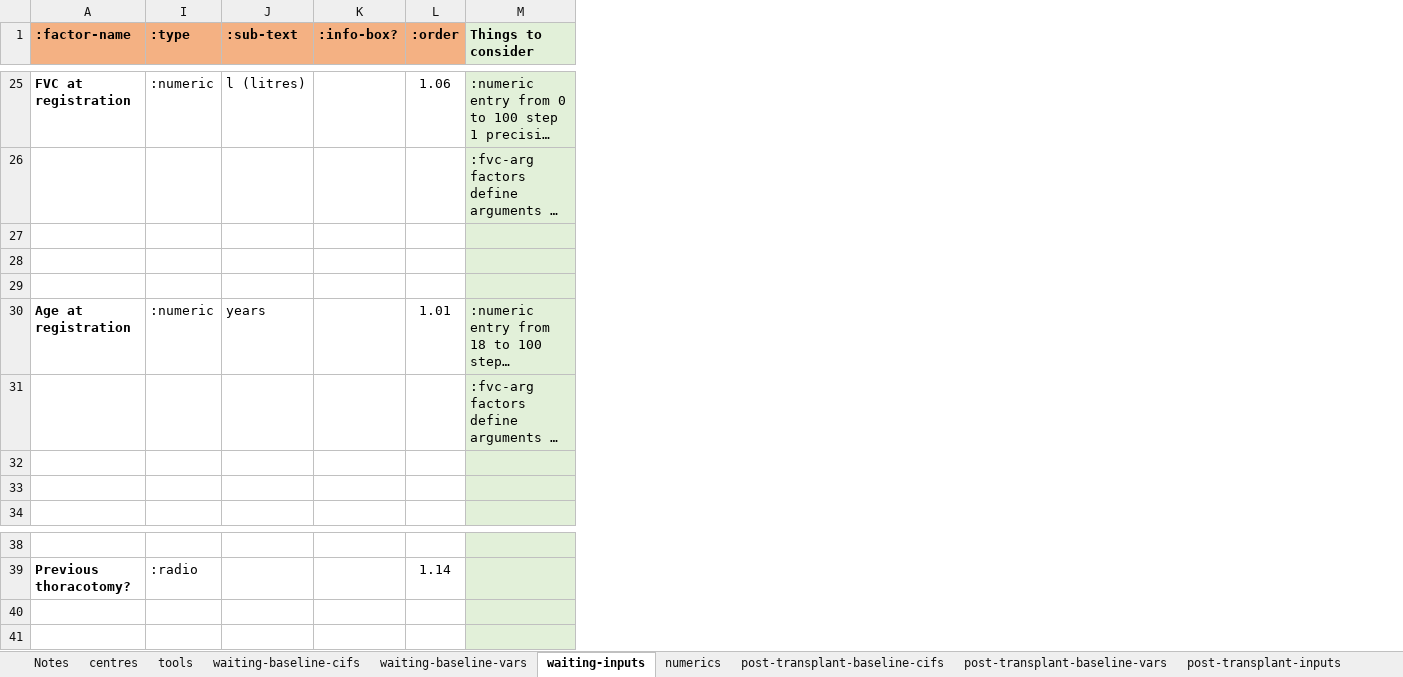
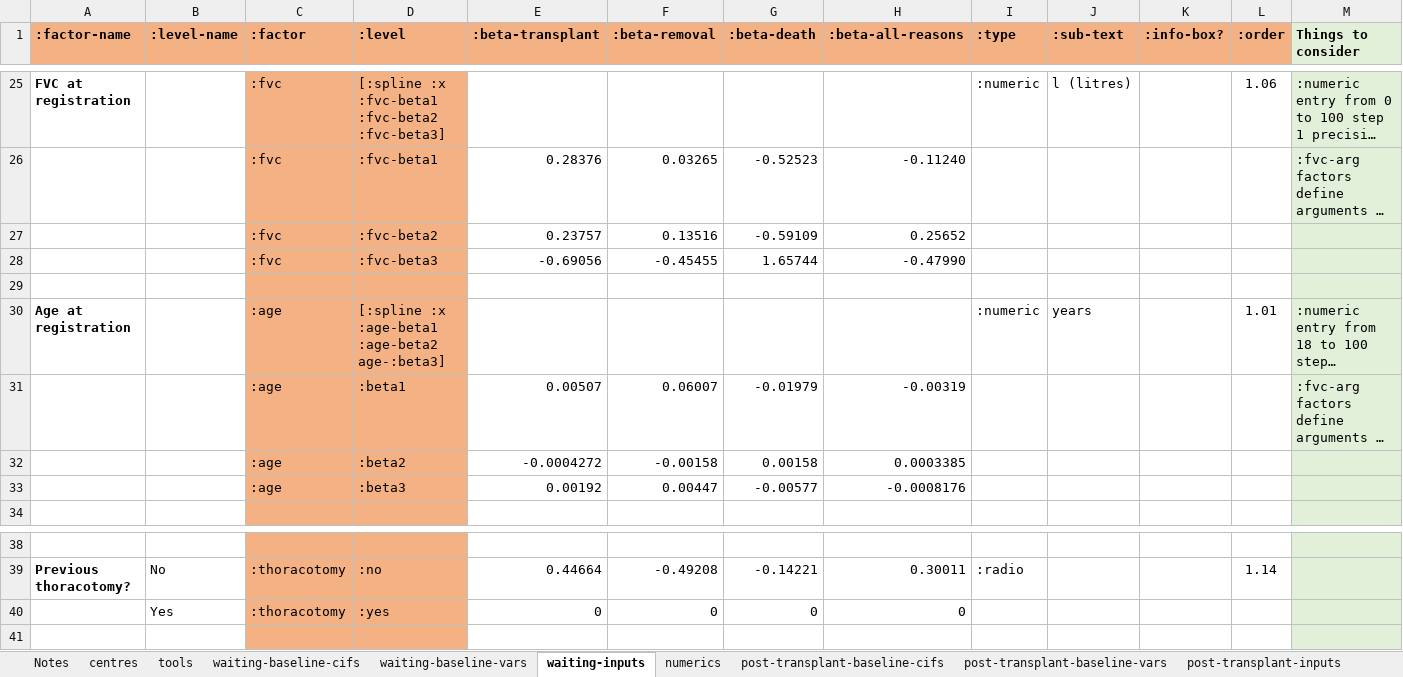
Before and after one commit to WintonCentre/kcp, an Excel workbook: data/lung-models-master.xlsx, sheet waiting-inputs, drawn as a sheet; only a part is shown, gaps mark what is left out; long unchanged cells end in …; values as stored, in another font and other column widths than the file's, no borders; the diff covers the shown part only; the diff names each change by its address in the sheet, - before the commit and + after, or states it on an @@ line.

Commit message:
factors are now data driven

```diff
--- a/data/lung-models-master.xlsx (sheet waiting-inputs)
+++ b/data/lung-models-master.xlsx (sheet waiting-inputs)
@@ column B (:level-name) unhidden, rows 39-40: No | Yes @@
@@ column C (:factor) unhidden, rows 25-33: :fvc | :fvc | :fvc | :fvc |  | :age | :age | :age | :age; rows 39-40: :thoracotomy | :thoracotomy @@
@@ column D (:level) unhidden, rows 25-33: [:spline :x :fvc-beta1 :fvc-beta2 :fvc-beta3] | :fvc-beta1 | :fvc-beta2 | :fvc-beta3 |  | [:spline :x :age-beta1 :age-beta2 age-:beta3] | :beta1 | :beta2 | :beta3; rows 39-40: :no | :yes @@
@@ column E (:beta-transplant) unhidden, rows 26-33: 0.28376 | 0.23757 | -0.69056 |  |  | 0.00507 | -0.0004272 | 0.00192; rows 39-40: 0.44664 | 0 @@
@@ column F (:beta-removal) unhidden, rows 26-33: 0.03265 | 0.13516 | -0.45455 |  |  | 0.06007 | -0.00158 | 0.00447; rows 39-40: -0.49208 | 0 @@
@@ column G (:beta-death) unhidden, rows 26-33: -0.52523 | -0.59109 | 1.65744 |  |  | -0.01979 | 0.00158 | -0.00577; rows 39-40: -0.14221 | 0 @@
@@ column H (:beta-all-reasons) unhidden, rows 26-33: -0.11240 | 0.25652 | -0.47990 |  |  | -0.00319 | 0.0003385 | -0.0008176; rows 39-40: 0.30011 | 0 @@
-row 27: (empty)
+row 27:  |  | :fvc | :fvc-beta2 | 0.23757 | 0.13516 | -0.59109 | 0.25652
-row 28: (empty)
+row 28:  |  | :fvc | :fvc-beta3 | -0.69056 | -0.45455 | 1.65744 | -0.47990
-row 32: (empty)
+row 32:  |  | :age | :beta2 | -0.0004272 | -0.00158 | 0.00158 | 0.0003385
-row 33: (empty)
+row 33:  |  | :age | :beta3 | 0.00192 | 0.00447 | -0.00577 | -0.0008176
-row 40: (empty)
+row 40:  | Yes | :thoracotomy | :yes | 0 | 0 | 0 | 0
```
Also changed, not shown: 126 edited cells elsewhere in this sheet, 6 other files.
